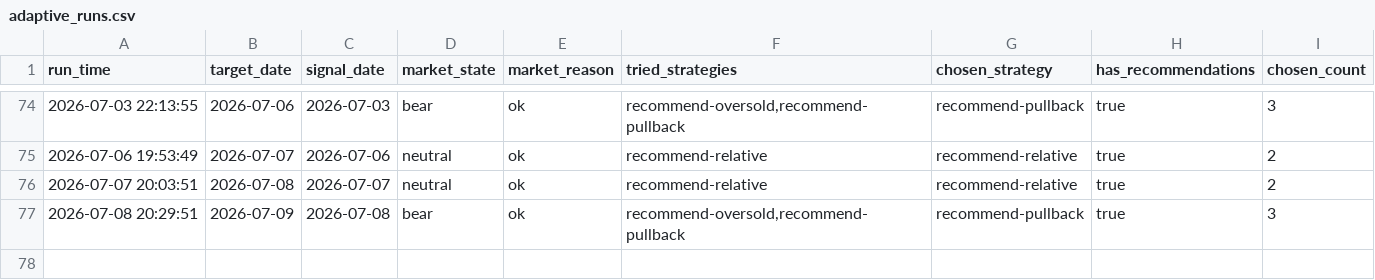
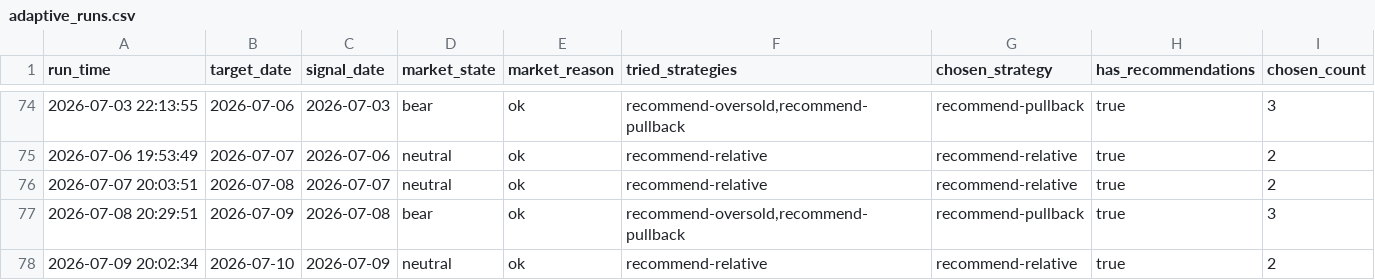
Before and after one commit to wuweiyuan/facai, a CSV file: reports/adaptive_runs.csv, drawn as a sheet; only a part is shown, gaps mark what is left out; the diff names each change by its address in the sheet, - before the commit and + after, or states it on an @@ line.

```diff
--- a/reports/adaptive_runs.csv
+++ b/reports/adaptive_runs.csv
+row 78: 2026-07-09 20:02:34 | 2026-07-10 | 2026-07-09 | neutral | ok | recommend-relative | recommend-relative | true | 2
```
Also changed, not shown: reports/recommendations.csv, 3 other files.
